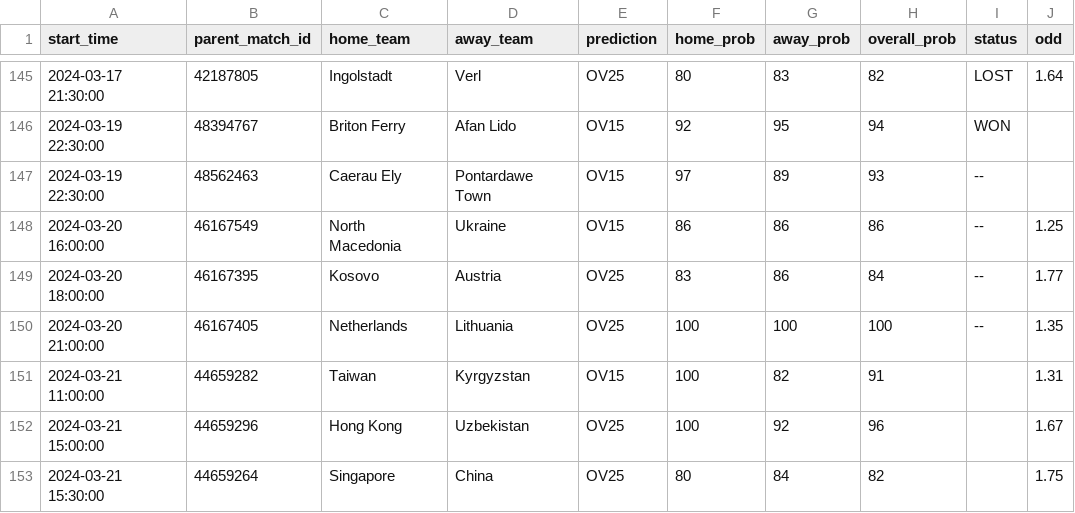
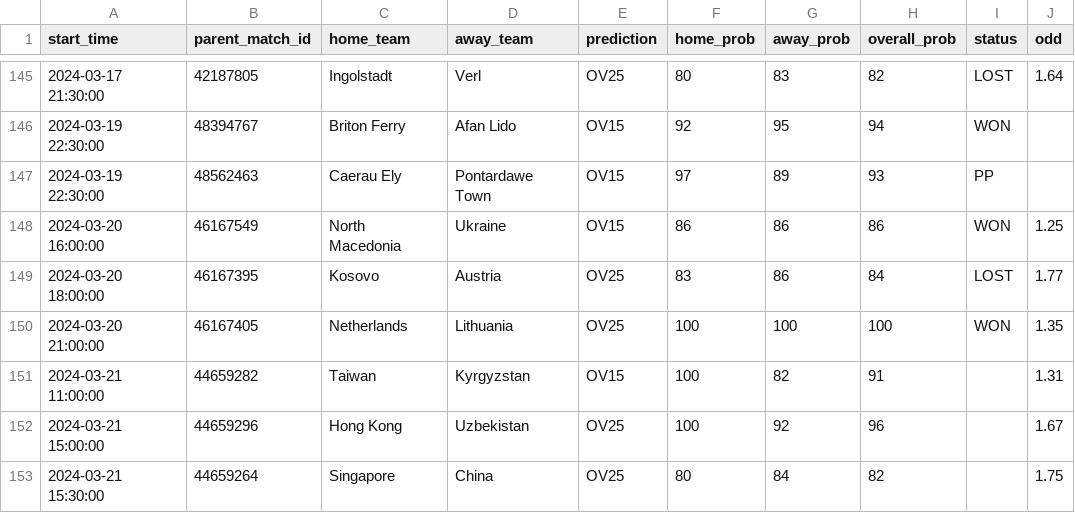
Before and after one commit to dennis-mutethia/soccer-predictions, a CSV file: docs/predictions.csv, drawn as a sheet; only a part is shown, gaps mark what is left out.

Commit message:
Update predictions.csv

```diff
--- a/docs/predictions.csv
+++ b/docs/predictions.csv
@@ -146,6 +146,6 @@ start_time,parent_match_id,home_team,away_team,prediction,home_prob,away_prob,ov
 2024-03-19 22:30:00,48394767,Briton Ferry,Afan Lido,OV15,92,95,94,WON,
-2024-03-19 22:30:00,48562463,Caerau Ely,Pontardawe Town,OV15,97,89,93,--,
-2024-03-20 16:00:00,46167549,North Macedonia,Ukraine,OV15,86,86,86,--,1.25
-2024-03-20 18:00:00,46167395,Kosovo,Austria,OV25,83,86,84,--,1.77
-2024-03-20 21:00:00,46167405,Netherlands,Lithuania,OV25,100,100,100,--,1.35
+2024-03-19 22:30:00,48562463,Caerau Ely,Pontardawe Town,OV15,97,89,93,PP,
+2024-03-20 16:00:00,46167549,North Macedonia,Ukraine,OV15,86,86,86,WON,1.25
+2024-03-20 18:00:00,46167395,Kosovo,Austria,OV25,83,86,84,LOST,1.77
+2024-03-20 21:00:00,46167405,Netherlands,Lithuania,OV25,100,100,100,WON,1.35
 2024-03-21 11:00:00,44659282,Taiwan,Kyrgyzstan,OV15,100,82,91,,1.31
```
